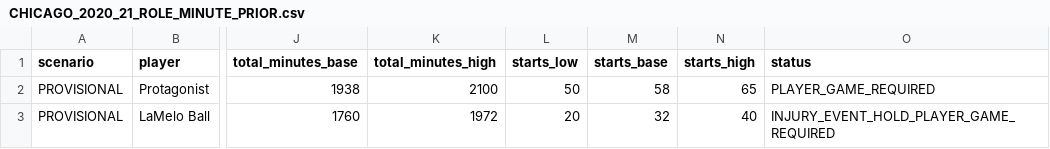
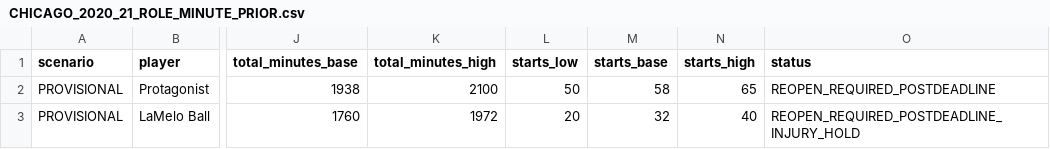
Before and after one commit to storm-credit/first-rebound, a CSV file: simulation/CHICAGO_2020_21_ROLE_MINUTE_PRIOR.csv, drawn as a sheet; only a part is shown, gaps mark what is left out; the diff names each change by its address in the sheet, - before the commit and + after, or states it on an @@ line.

Commit message:
Record Theis route approval and audit 29-game minute capacity (#133)
* O-15F6: DECISION_LOG.md

* O-15F6: canon/CAREER_TIMELINE.md

* O-15F6: canon/PROJECT_FREEZE.md

* O-15F6: canon/STORY_BIBLE.md

* O-15F6: control/AUTHORITY_MAP.md

* O-15F6: control/DESIGN_GATE.md

* O-15F6: design/OPEN_DECISIONS.md

* O-15F6: design/WORLD_BIBLE_COMPLETION_ROADMAP.md

* O-15F6: research/RESEARCH_PROGRAM.md

* O-15F6: reviews/R01_CHICAGO_2020_21_POSTDEADLINE_CAPACITY_REVIEW.md

* O-15F6: simulation/CHICAGO_2020_21_POSTDEADLINE_ACTUAL.csv

* O-15F6: simulation/CHICAGO_2020_21_POSTDEADLINE_CAPACITY.md

* O-15F6: simulation/CHICAGO_2020_21_POSTDEADLINE_CAPACITY_BUDGET.csv

* O-15F6: simulation/CHICAGO_2020_21_POSTDEADLINE_CAPACITY_GAMES.csv

* O-15F6: simulation/CHICAGO_2020_21_POSTDEADLINE_CAPACITY_VECTOR.csv

* O-15F6: simulation/CHICAGO_2020_21_ROLE_MINUTE_PRIOR.csv

* O-15F6: simulation/CHICAGO_2021_LOW_COST_CENTER_BOARD.csv

* O-15F6: simulation/CHICAGO_2021_LOW_COST_CENTER_BOARD.md

* O-15F6: simulation/CHICAGO_2021_POSTDEADLINE_ROSTER.csv

* O-15F6: simulation/CHICAGO_2021_VUCEVIC_TRADE_BOARD.csv

* O-15F6: tools/build_chicago_2020_21_postdeadline.mjs

* O-15F6: tools/verify_chicago_2020_21_postdeadline.mjs

* O-15F6: tools/verify_chicago_2021_low_cost_center_board.mjs

* O-15F6: tools/verify_chicago_2021_vucevic_board.mjs

```diff
--- a/simulation/CHICAGO_2020_21_ROLE_MINUTE_PRIOR.csv
+++ b/simulation/CHICAGO_2020_21_ROLE_MINUTE_PRIOR.csv
-O2 (status): PLAYER_GAME_REQUIRED
+O2 (status): REOPEN_REQUIRED_POSTDEADLINE
-O3 (status): INJURY_EVENT_HOLD_PLAYER_GAME_REQUIRED
+O3 (status): REOPEN_REQUIRED_POSTDEADLINE_INJURY_HOLD
```
Also changed, not shown: simulation/CHICAGO_2021_LOW_COST_CENTER_BOARD.csv, simulation/CHICAGO_2021_VUCEVIC_TRADE_BOARD.csv, 21 other files.
